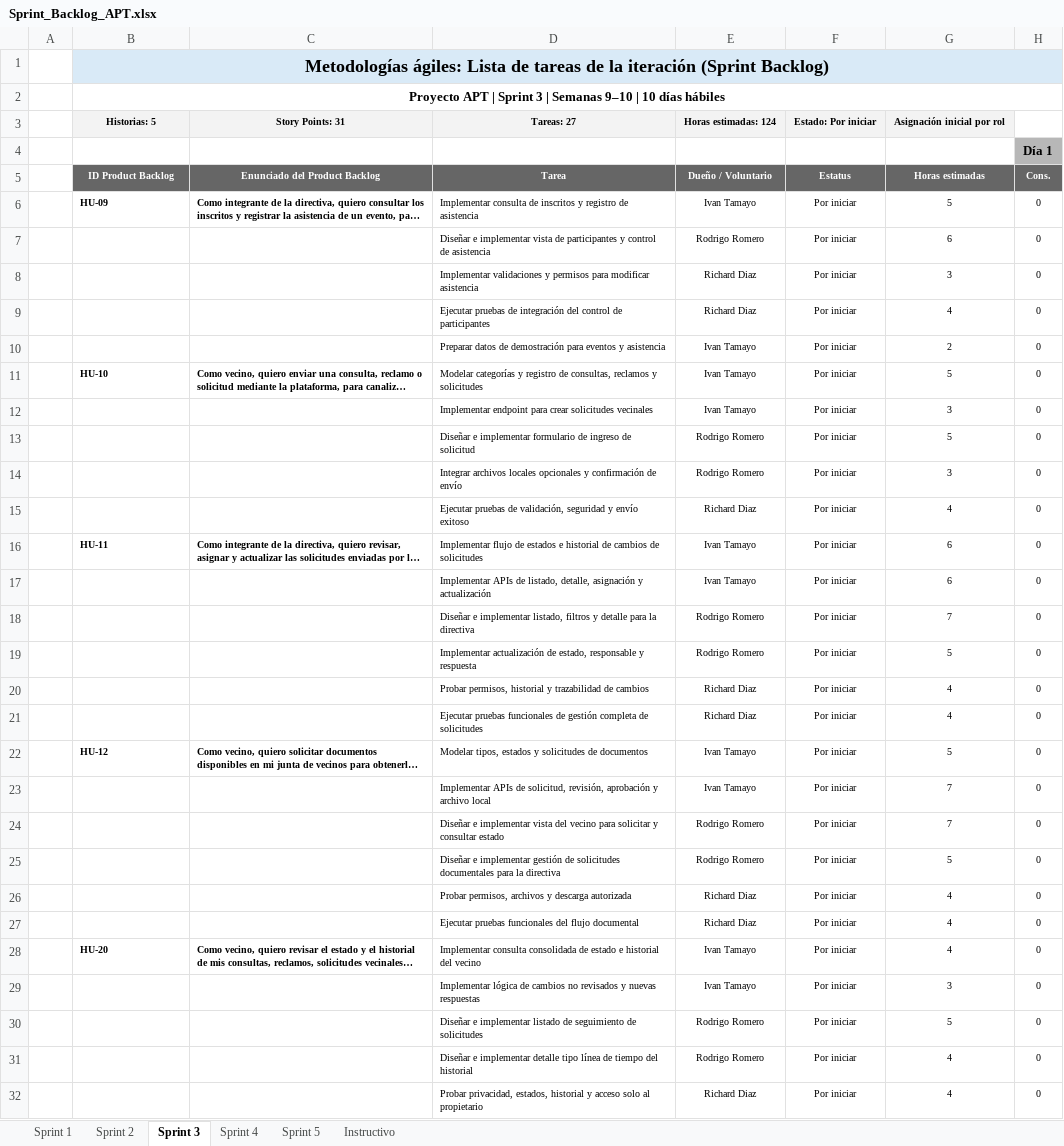
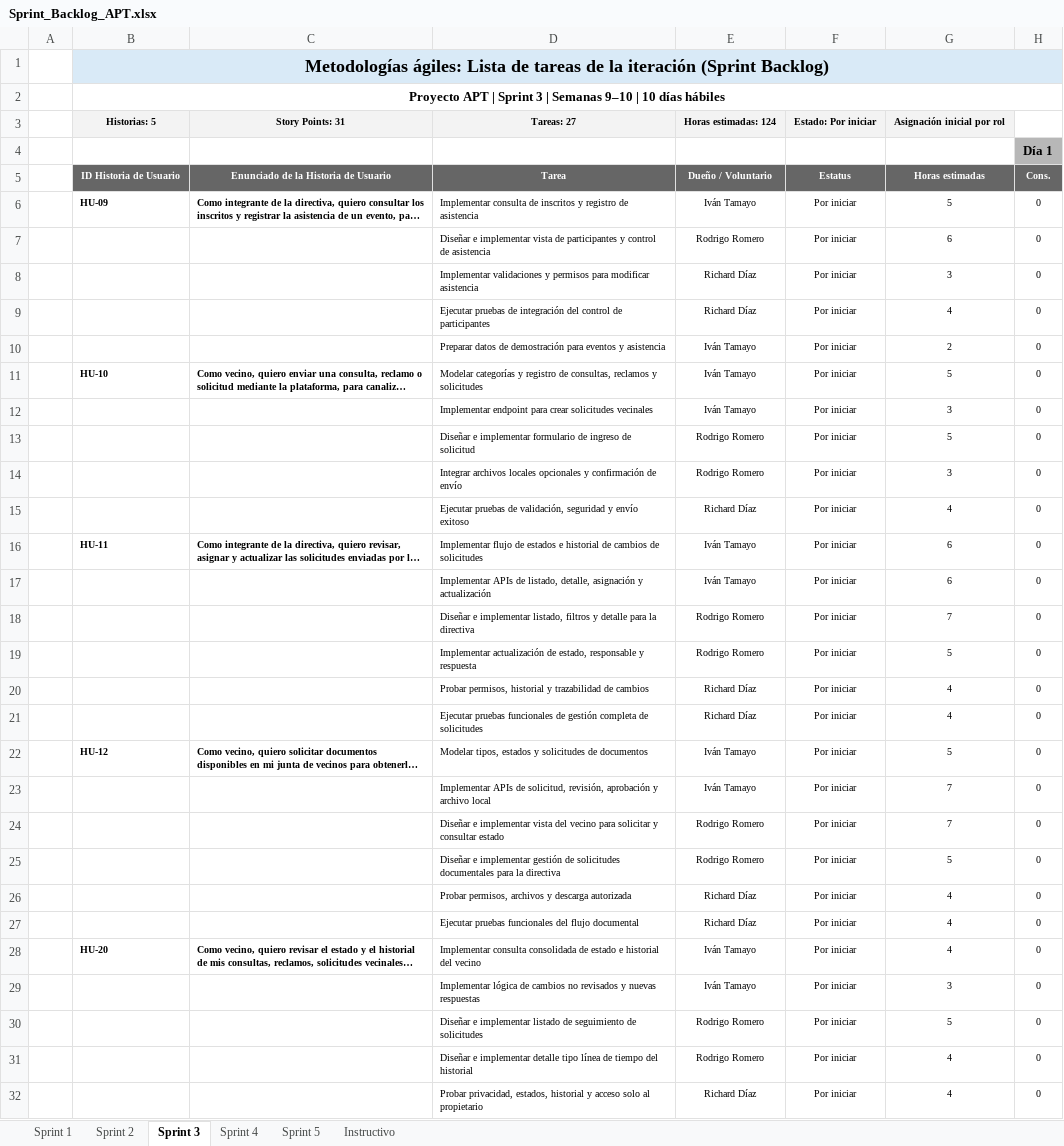
Before and after one commit to Ivnnf/JuntaDeVecinos-Desarrollo, an Excel workbook: Documentacion/Evidencias proyecto/Sprint Backlog/Sprint_Backlog_APT.xlsx, sheet Sprint 3, drawn as a sheet; only a part is shown; long unchanged cells end in …; values as stored, in another font and other column widths than the file's, no borders; conditional formats not drawn; the diff names each change by its address in the sheet, - before the commit and + after, or states it on an @@ line.

```diff
--- a/Documentacion/Evidencias proyecto/Sprint Backlog/Sprint_Backlog_APT.xlsx (sheet Sprint 3)
+++ b/Documentacion/Evidencias proyecto/Sprint Backlog/Sprint_Backlog_APT.xlsx (sheet Sprint 3)
-B5: ID Product Backlog
+B5: ID Historia de Usuario
-C5: Enunciado del Product Backlog
+C5: Enunciado de la Historia de Usuario
-E6: Ivan Tamayo
+E6: Iván Tamayo
-E8:E9: Richard Diaz
+E8:E9: Richard Díaz
-E10:E12: Ivan Tamayo
+E10:E12: Iván Tamayo
-E15: Richard Diaz
+E15: Richard Díaz
-E16:E17: Ivan Tamayo
+E16:E17: Iván Tamayo
-E20:E21: Richard Diaz
+E20:E21: Richard Díaz
-E22:E23: Ivan Tamayo
+E22:E23: Iván Tamayo
-E26:E27: Richard Diaz
+E26:E27: Richard Díaz
-E28:E29: Ivan Tamayo
+E28:E29: Iván Tamayo
-E32: Richard Diaz
+E32: Richard Díaz
```
Also changed, not shown: sheet Sprint 4, sheet Sprint 5, sheet Sprint 2, sheet Sprint 1, sheet Instructivo, Documentacion/Evidencias proyecto/Product Backlog/Product_Backlog_APT.xlsm, 28 other files.
